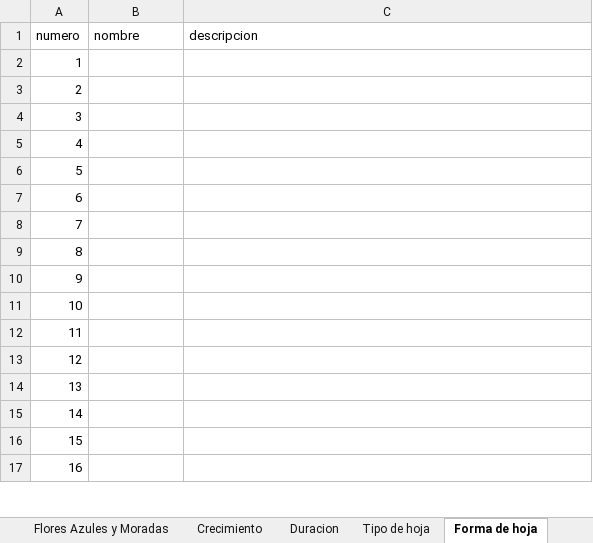
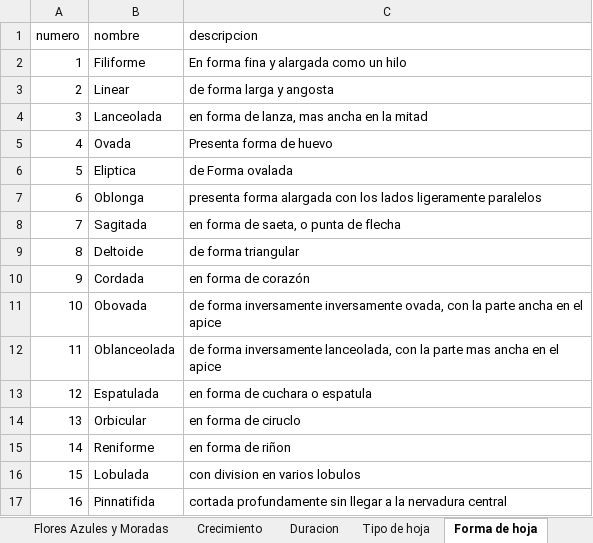
Before and after one commit to C4lup0Sec/Guia-de-Flores-Silvestres-de-NL, an Excel workbook: Guia de flores silvestres de NL.xlsx, sheet Forma de hoja, drawn as a sheet; only a part is shown; values as stored, in another font and other column widths than the file's, no borders; the diff covers the shown part only; the diff names each change by its address in the sheet, - before the commit and + after, or states it on an @@ line.

```diff
--- a/Guia de flores silvestres de NL.xlsx (sheet Forma de hoja)
+++ b/Guia de flores silvestres de NL.xlsx (sheet Forma de hoja)
-B2 (nombre): (empty)
+B2 (nombre): Filiforme
-C2 (descripcion): (empty)
+C2 (descripcion): En forma fina y alargada como un hilo
-B3 (nombre): (empty)
+B3 (nombre): Linear
-C3 (descripcion): (empty)
+C3 (descripcion): de forma larga y angosta
-B4 (nombre): (empty)
+B4 (nombre): Lanceolada
-C4 (descripcion): (empty)
+C4 (descripcion): en forma de lanza, mas ancha en la mitad
-B5 (nombre): (empty)
+B5 (nombre): Ovada
-C5 (descripcion): (empty)
+C5 (descripcion): Presenta forma de huevo
-B6 (nombre): (empty)
+B6 (nombre): Eliptica
-C6 (descripcion): (empty)
+C6 (descripcion): de Forma ovalada
-B7 (nombre): (empty)
+B7 (nombre): Oblonga
-C7 (descripcion): (empty)
+C7 (descripcion): presenta forma alargada con los lados ligeramente paralelos
-B8 (nombre): (empty)
+B8 (nombre): Sagitada
-C8 (descripcion): (empty)
+C8 (descripcion): en forma de saeta, o punta de flecha
-B9 (nombre): (empty)
+B9 (nombre): Deltoide
-C9 (descripcion): (empty)
+C9 (descripcion): de forma triangular
-B10 (nombre): (empty)
+B10 (nombre): Cordada
-C10 (descripcion): (empty)
+C10 (descripcion): en forma de corazón
-B11 (nombre): (empty)
+B11 (nombre): Obovada
-C11 (descripcion): (empty)
+C11 (descripcion): de forma inversamente inversamente ovada, con la parte ancha en el apice
-B12 (nombre): (empty)
+B12 (nombre): Oblanceolada
-C12 (descripcion): (empty)
+C12 (descripcion): de forma inversamente lanceolada, con la parte mas ancha en el apice
-B13 (nombre): (empty)
+B13 (nombre): Espatulada
-C13 (descripcion): (empty)
+C13 (descripcion): en forma de cuchara o espatula
-B14 (nombre): (empty)
+B14 (nombre): Orbicular
-C14 (descripcion): (empty)
+C14 (descripcion): en forma de ciruclo
-B15 (nombre): (empty)
+B15 (nombre): Reniforme
-C15 (descripcion): (empty)
+C15 (descripcion): en forma de riñon
-B16 (nombre): (empty)
+B16 (nombre): Lobulada
-C16 (descripcion): (empty)
+C16 (descripcion): con division en varios lobulos
-B17 (nombre): (empty)
+B17 (nombre): Pinnatifida
-C17 (descripcion): (empty)
+C17 (descripcion): cortada profundamente sin llegar a la nervadura central
```
Also changed, not shown: 14 edited cells elsewhere in this sheet, sheet Glosario de Terminos, sheet Borde de hoja, sheet Tipo de flor, sheet Forma de Flor, sheet Acomodo de hojas, sheet Indice Taxonomico, other sheet tabs.
